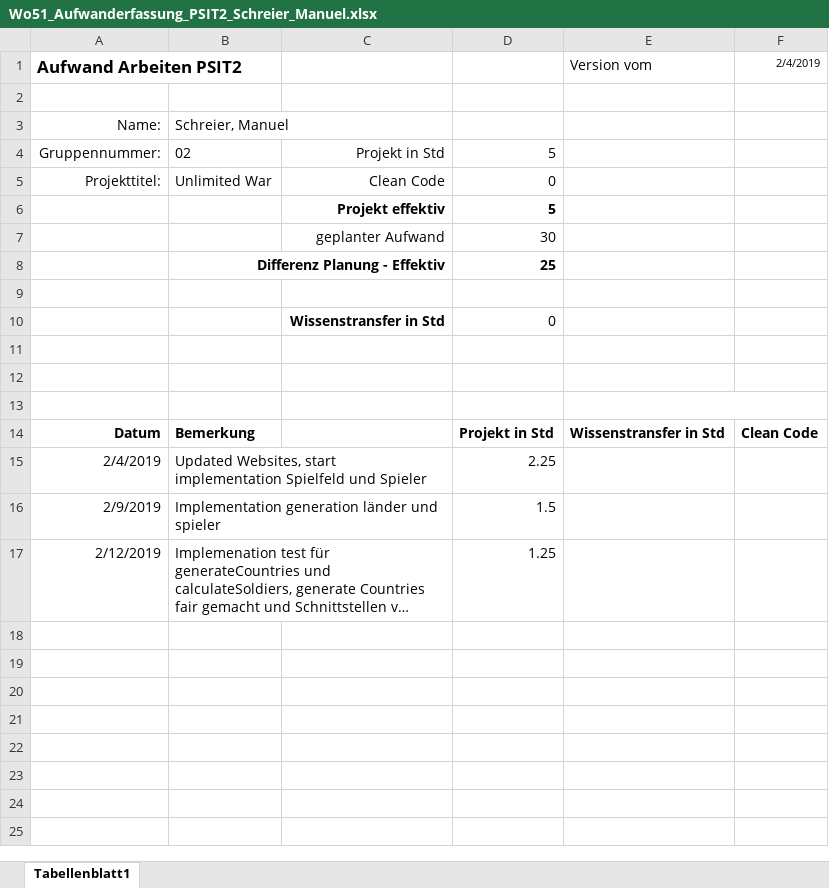
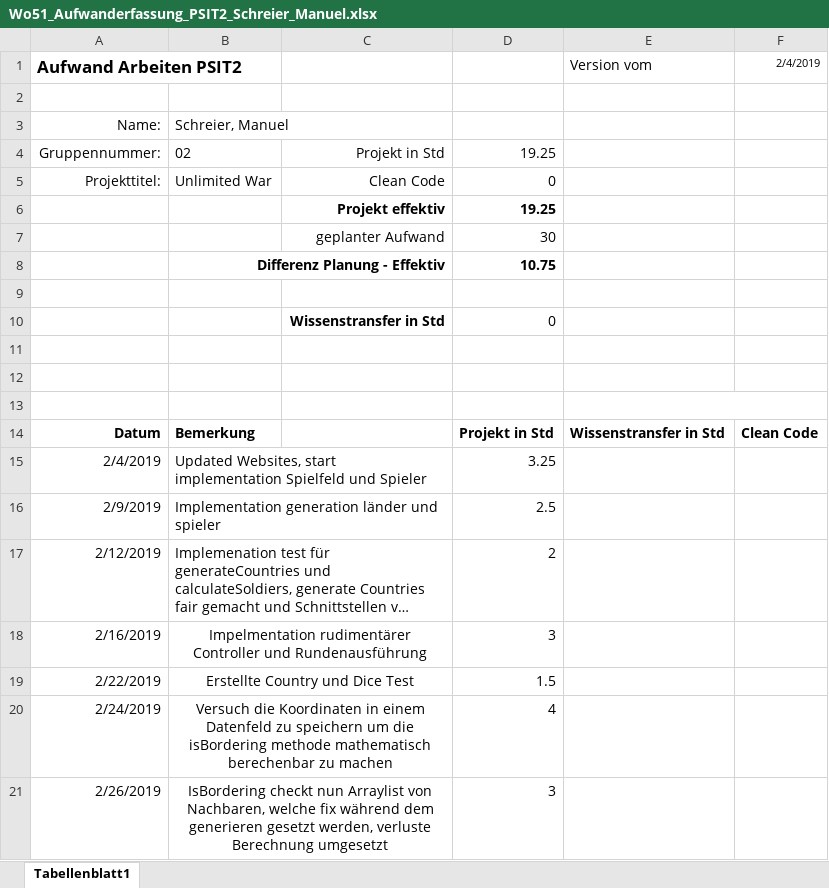
Before and after one commit to Litschen/unlimitedWar, an Excel workbook: documents/30_Planung/Wo51_Aufwanderfassung_PSIT2_Schreier_Manuel.xlsx, sheet Tabellenblatt1, drawn as a sheet; long unchanged cells end in …; values as stored, in another font and other column widths than the file's, no borders; charts and pictures not drawn; the diff names each change by its address in the sheet, - before the commit and + after, or states it on an @@ line.

```diff
--- a/documents/30_Planung/Wo51_Aufwanderfassung_PSIT2_Schreier_Manuel.xlsx (sheet Tabellenblatt1)
+++ b/documents/30_Planung/Wo51_Aufwanderfassung_PSIT2_Schreier_Manuel.xlsx (sheet Tabellenblatt1)
-D4: 5
+D4: 19.25
-D6: 5
+D6: 19.25
-D8: 25
+D8: 10.75
-D15: 2.25
+D15: 3.25
-D16: 1.5
+D16: 2.5
-D17: 1.25
+D17: 2
+row 18: 2/16/2019 | Impelmentation rudimentärer Controller und Rundenausführung |  | 3
+row 19: 2/22/2019 | Erstellte Country und Dice Test |  | 1.5
+row 20: 2/24/2019 | Versuch die Koordinaten in einem Datenfeld zu speichern um die isBordering methode mathematisch berechenbar zu machen |  | 4
+row 21: 2/26/2019 | IsBordering checkt nun Arraylist von Nachbaren, welche fix während dem generieren gesetzt werden, verluste Berechnung umgesetzt |  | 3
```
Also changed, not shown: 13 other files.
